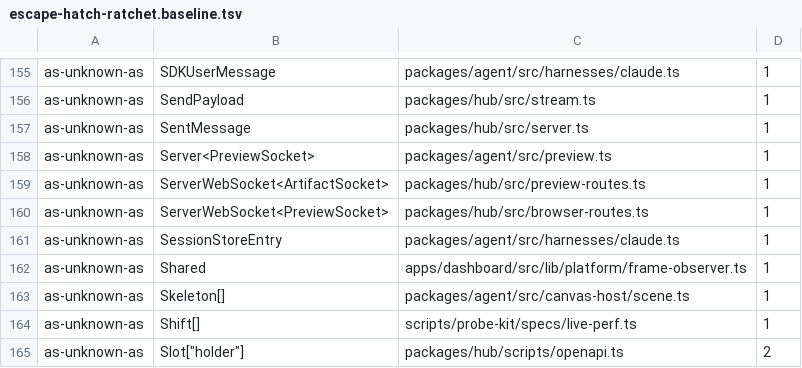
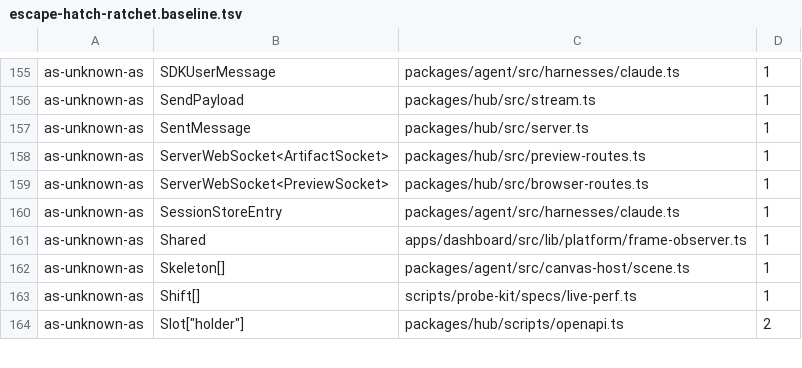
Before and after one commit to Bewinxed/cawco, a TSV file: scripts/escape-hatch-ratchet.baseline.tsv, drawn as a sheet; only a part is shown, gaps mark what is left out; the diff names each change by its address in the sheet, - before the commit and + after, or states it on an @@ line.

```diff
--- a/scripts/escape-hatch-ratchet.baseline.tsv
+++ b/scripts/escape-hatch-ratchet.baseline.tsv
-row 158: as-unknown-as | Server<PreviewSocket> | packages/agent/src/preview.ts | 1
```
Also changed, not shown: 57 other files.
